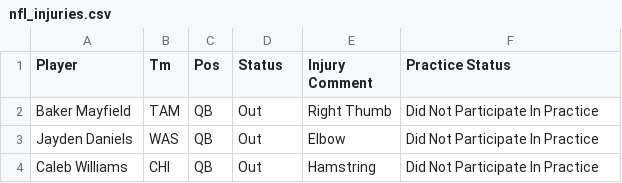
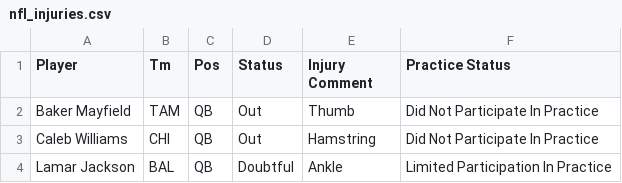
Before and after one commit to whansen2/nfl-score-predictor, a CSV file: nfl_predictor/data/nfl_injuries.csv, drawn as a sheet.

```diff
--- a/nfl_predictor/data/nfl_injuries.csv
+++ b/nfl_predictor/data/nfl_injuries.csv
@@ -1,4 +1,4 @@
 Player,Tm,Pos,Status,Injury Comment,Practice Status
-Baker Mayfield,TAM,QB,Out,Right Thumb,Did Not Participate In Practice
-Jayden Daniels,WAS,QB,Out,Elbow,Did Not Participate In Practice
+Baker Mayfield,TAM,QB,Out,Thumb,Did Not Participate In Practice
 Caleb Williams,CHI,QB,Out,Hamstring,Did Not Participate In Practice
+Lamar Jackson,BAL,QB,Doubtful,Ankle,Limited Participation In Practice
```
Also changed, not shown: nfl_predictor/data/past_results.csv, nfl_predictor/data/standings.csv, 5 other files.
